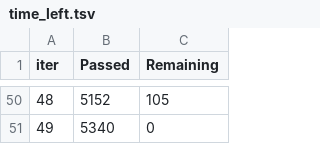
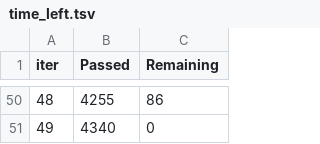
Before and after one commit to timu-ryan/wb-hackathon, a TSV file: ml/catboost_info/time_left.tsv, drawn as a sheet; only a part is shown, gaps mark what is left out; the diff covers the shown part only.

```diff
--- a/ml/catboost_info/time_left.tsv
+++ b/ml/catboost_info/time_left.tsv
@@ -50,2 +50,2 @@ iter	Passed	Remaining
-48	5152	105
-49	5340	0
+48	4255	86
+49	4340	0
```
Also changed, not shown: 96 edited cells elsewhere in this file, 5 other files.
